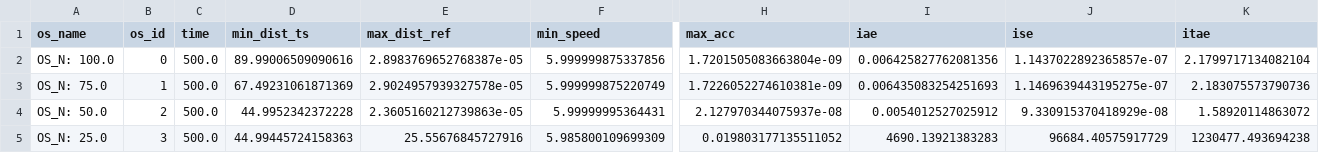
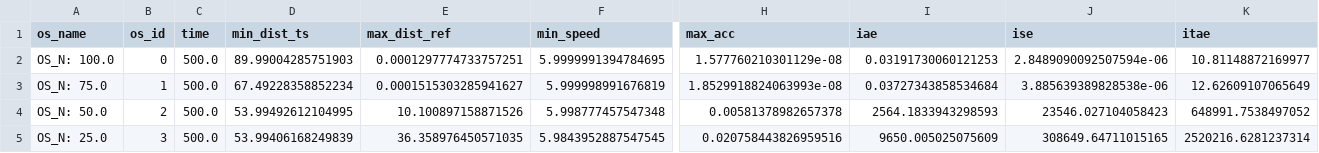
Before and after one commit to EirikKolas/Rapport-Master, a CSV file: fig/scenarios/metrics/Overtaking scenario_metrics.csv, drawn as a sheet; only a part is shown, gaps mark what is left out; the diff covers the shown part only; the diff names each change by its address in the sheet, - before the commit and + after, or states it on an @@ line.

```diff
--- a/fig/scenarios/metrics/Overtaking scenario_metrics.csv
+++ b/fig/scenarios/metrics/Overtaking scenario_metrics.csv
-D2 (min_dist_ts): 89.99006509090616
+D2 (min_dist_ts): 89.99004285751903
-E2 (max_dist_ref): 2.8983769652768387e-05
+E2 (max_dist_ref): 0.0001297774733757251
-F2 (min_speed): 5.999999875337856
+F2 (min_speed): 5.9999991394784695
-H2 (max_acc): 1.7201505083663804e-09
+H2 (max_acc): 1.577760210301129e-08
-I2 (iae): 0.006425827762081356
+I2 (iae): 0.03191730060121253
-J2 (ise): 1.1437022892365857e-07
+J2 (ise): 2.8489090092507594e-06
-K2 (itae): 2.1799717134082104
+K2 (itae): 10.81148872169977
-D3 (min_dist_ts): 67.49231061871369
+D3 (min_dist_ts): 67.49228358852234
-E3 (max_dist_ref): 2.9024957939327578e-05
+E3 (max_dist_ref): 0.0001515303285941627
-F3 (min_speed): 5.999999875220749
+F3 (min_speed): 5.999998991676819
-H3 (max_acc): 1.7226052274610381e-09
+H3 (max_acc): 1.8529918824063993e-08
-I3 (iae): 0.006435083254251693
+I3 (iae): 0.03727343858534684
-J3 (ise): 1.1469639443195275e-07
+J3 (ise): 3.885639389828538e-06
-K3 (itae): 2.183075573790736
+K3 (itae): 12.62609107065649
-D4 (min_dist_ts): 44.9952342372228
+D4 (min_dist_ts): 53.99492612104995
-E4 (max_dist_ref): 2.3605160212739863e-05
+E4 (max_dist_ref): 10.100897158871526
-F4 (min_speed): 5.99999995364431
+F4 (min_speed): 5.998777457547348
-H4 (max_acc): 2.127970344075937e-08
+H4 (max_acc): 0.00581378982657378
-I4 (iae): 0.0054012527025912
+I4 (iae): 2564.1833943298593
-J4 (ise): 9.330915370418929e-08
+J4 (ise): 23546.027104058423
-K4 (itae): 1.58920114863072
+K4 (itae): 648991.7538497052
-D5 (min_dist_ts): 44.99445724158363
+D5 (min_dist_ts): 53.99406168249839
-E5 (max_dist_ref): 25.55676845727916
+E5 (max_dist_ref): 36.358976450571035
-F5 (min_speed): 5.985800109699309
+F5 (min_speed): 5.9843952887547545
-H5 (max_acc): 0.019803177135511052
+H5 (max_acc): 0.020758443826959516
-I5 (iae): 4690.13921383283
+I5 (iae): 9650.005025075609
-J5 (ise): 96684.40575917729
+J5 (ise): 308649.64711015165
-K5 (itae): 1230477.493694238
+K5 (itae): 2520216.6281237314
```
Also changed, not shown: 36 edited cells elsewhere in this file, fig/scenarios/metrics/Crossing scenario_metrics.csv, fig/scenarios/metrics/Head on scenario_metrics.csv, 41 other files.
